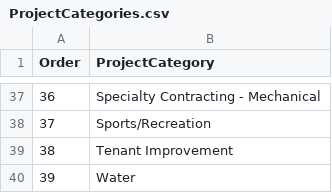
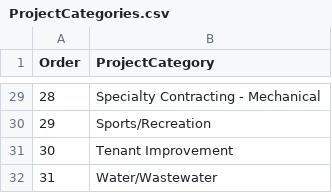
Before and after one commit to jlmontie/awards-submissions-workflow, a CSV file: 2025-11-11_UCD_Winner_Formatting/ProjectCategories.csv, drawn as a sheet; only a part is shown, gaps mark what is left out; addresses are those after the commit; the diff covers the shown part only; the diff names each change by its address in the sheet, - before the commit and + after, or states it on an @@ line.

```diff
--- a/2025-11-11_UCD_Winner_Formatting/ProjectCategories.csv
+++ b/2025-11-11_UCD_Winner_Formatting/ProjectCategories.csv
@@ column A (Order) renumbered from row 2 down @@
-B32 (ProjectCategory): Water
+B32 (ProjectCategory): Water/Wastewater
```
Also changed, not shown: 1 added row, 9 removed rows and 5 edited cells elsewhere in this file, 6 other files.
